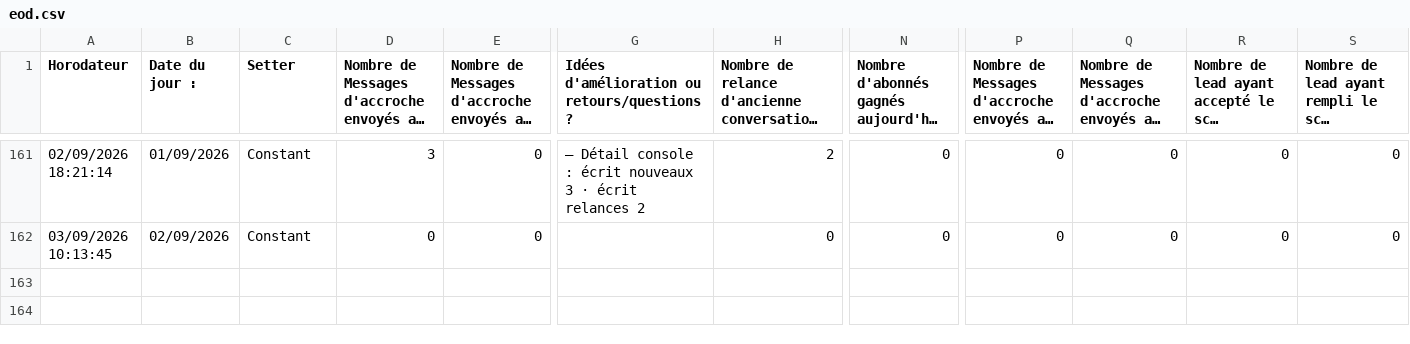
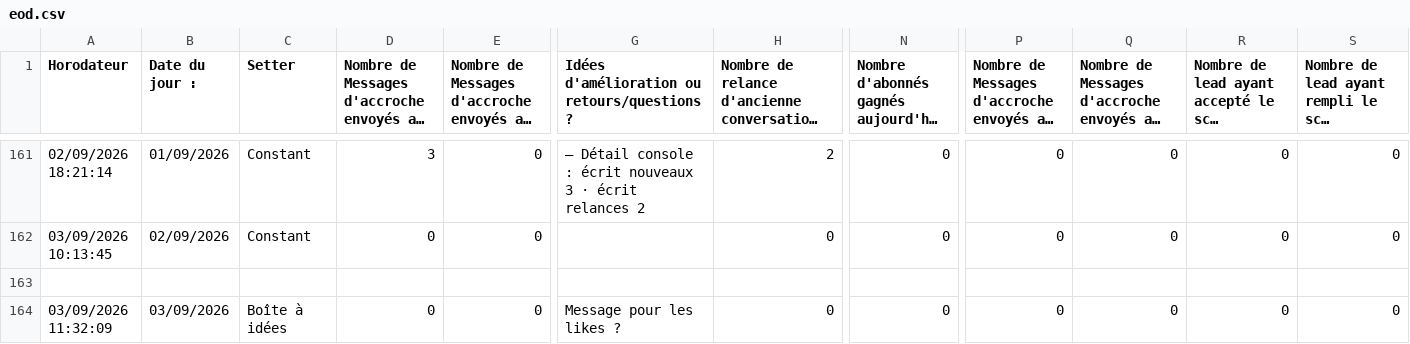
Before and after one commit to alexyoucompte99-lang/console-prospection-lauric, a CSV file: data/eod.csv, drawn as a sheet; only a part is shown, gaps mark what is left out; long unchanged cells end in …; rows hold the shown columns only; the diff covers the shown part only; the diff names each change by its address in the sheet, - before the commit and + after, or states it on an @@ line.

```diff
--- a/data/eod.csv
+++ b/data/eod.csv
+row 163: (empty)
+row 164: 03/09/2026 11:32:09 | 03/09/2026 | Boîte à idées | 0 | 0 | Message pour les likes ? | 0 | 0 | 0 | 0 | 0 | 0
```
Also changed, not shown: 1 added row elsewhere in this file.
